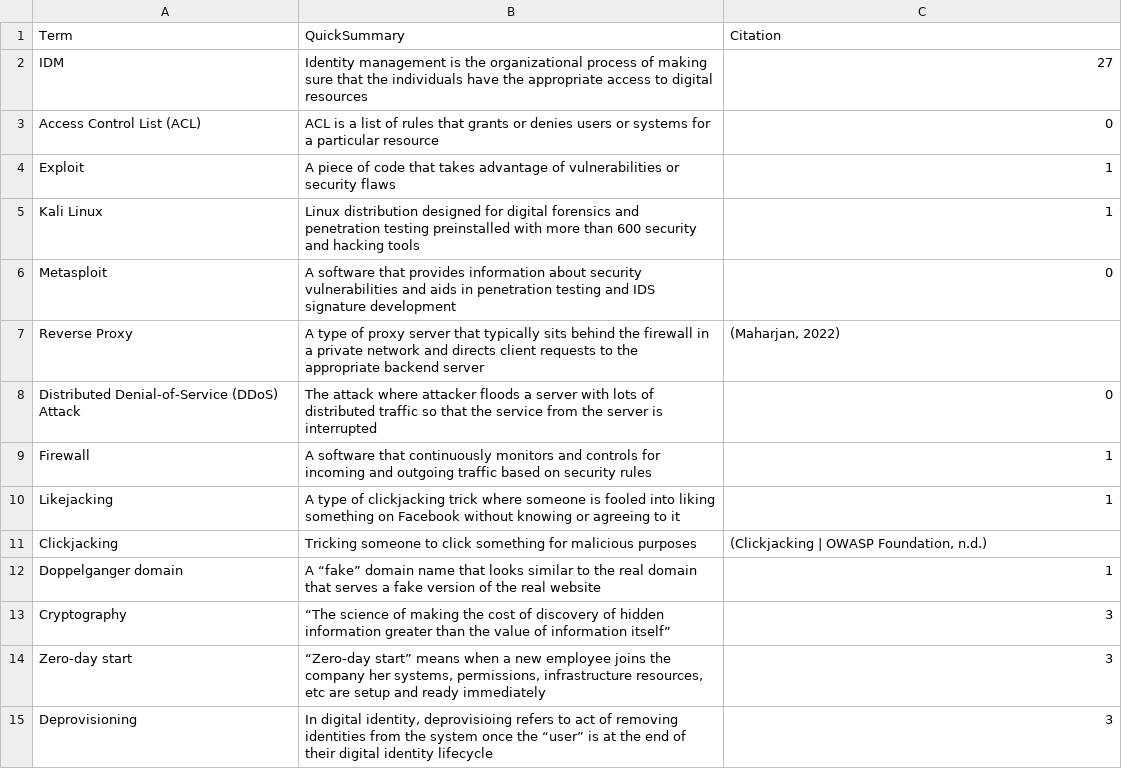
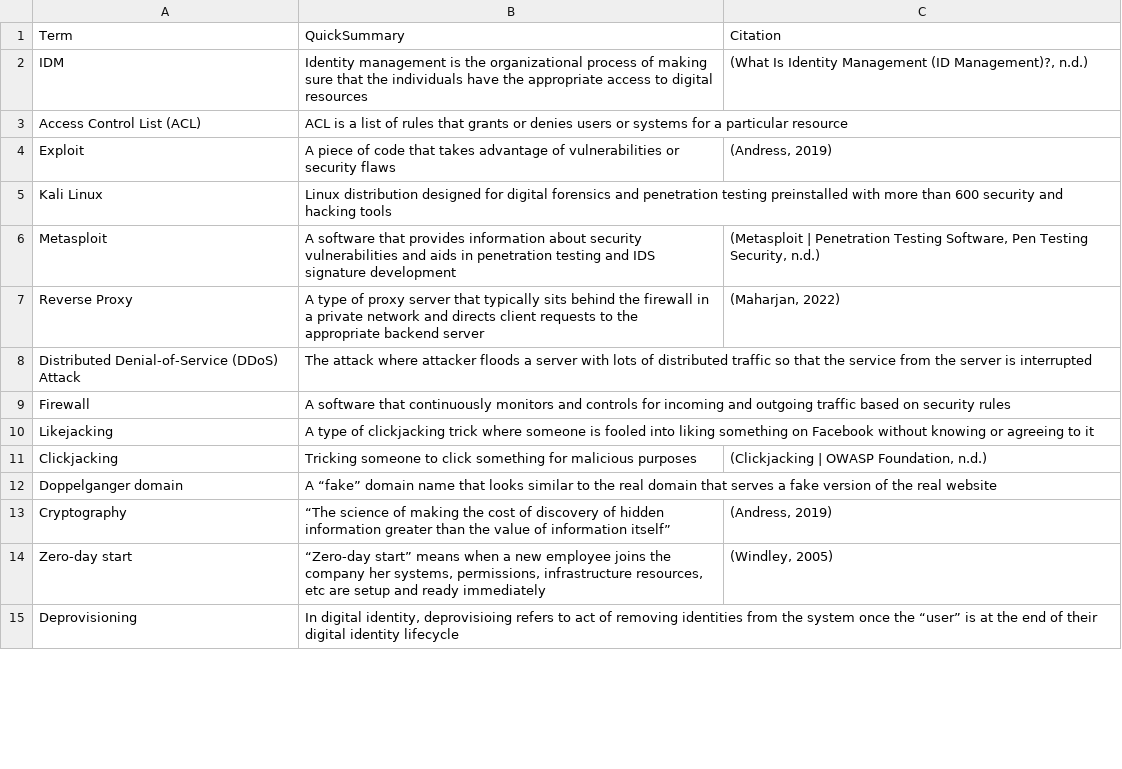
Before and after one commit to asis2016/Cybersecurity-Glossary, a CSV file: assets/dictionary/dictionary.csv, drawn as a sheet; only a part is shown; the diff covers the shown part only.

```diff
--- a/assets/dictionary/dictionary.csv
+++ b/assets/dictionary/dictionary.csv
@@ -1,15 +1,15 @@
 Term,QuickSummary,Citation
-IDM,Identity management is the organizational process of making sure that the individuals have the appropriate access to digital resources,27
-Access Control List (ACL), ACL is a list of rules that grants or denies users or systems for a particular resource,0
-Exploit,A piece of code that takes advantage of vulnerabilities or security flaws,1
-Kali Linux,Linux distribution designed for digital forensics and penetration testing preinstalled with more than 600 security and hacking tools,1
-Metasploit,A software that provides information about security vulnerabilities and aids in penetration testing and IDS signature development,0
+IDM,Identity management is the organizational process of making sure that the individuals have the appropriate access to digital resources,"(What Is Identity Management (ID Management)?, n.d.)"
+Access Control List (ACL), ACL is a list of rules that grants or denies users or systems for a particular resource,
+Exploit,A piece of code that takes advantage of vulnerabilities or security flaws,"(Andress, 2019)"
+Kali Linux,Linux distribution designed for digital forensics and penetration testing preinstalled with more than 600 security and hacking tools,
+Metasploit,A software that provides information about security vulnerabilities and aids in penetration testing and IDS signature development,"(Metasploit | Penetration Testing Software, Pen Testing Security, n.d.)"
 Reverse Proxy,A type of proxy server that typically sits behind the firewall in a private network and directs client requests to the appropriate backend server,"(Maharjan, 2022)"
-Distributed Denial-of-Service (DDoS) Attack,The attack where attacker floods  a server with lots of distributed traffic so that the service from the server is interrupted,0
-Firewall,A software that continuously monitors and controls for incoming and outgoing traffic based on security rules,1
-Likejacking,A type of clickjacking trick where someone is fooled into liking something on Facebook without knowing or agreeing to it,1
+Distributed Denial-of-Service (DDoS) Attack,The attack where attacker floods  a server with lots of distributed traffic so that the service from the server is interrupted,
+Firewall,A software that continuously monitors and controls for incoming and outgoing traffic based on security rules,
+Likejacking,A type of clickjacking trick where someone is fooled into liking something on Facebook without knowing or agreeing to it,
 Clickjacking,Tricking someone to click something for malicious purposes,"(Clickjacking | OWASP Foundation, n.d.)"
-Doppelganger domain,A “fake” domain name that looks similar to the real domain that serves a fake version of the real website ,1
-Cryptography,“The science of making the cost of discovery of hidden information greater than the value of information itself”,3
-Zero-day start,"“Zero-day start” means when a new employee joins the company her systems, permissions, infrastructure resources, etc are setup and ready immediately",3
-Deprovisioning,"In digital identity, deprovisioing refers to act of removing identities from the system once the “user” is at the end of their digital identity lifecycle",3
+Doppelganger domain,A “fake” domain name that looks similar to the real domain that serves a fake version of the real website ,
+Cryptography,“The science of making the cost of discovery of hidden information greater than the value of information itself”,"(Andress, 2019)"
+Zero-day start,"“Zero-day start” means when a new employee joins the company her systems, permissions, infrastructure resources, etc are setup and ready immediately","(Windley, 2005)"
+Deprovisioning,"In digital identity, deprovisioing refers to act of removing identities from the system once the “user” is at the end of their digital identity lifecycle",
```
Also changed, not shown: 1 added row and 16 edited cells elsewhere in this file, 3 other files.
